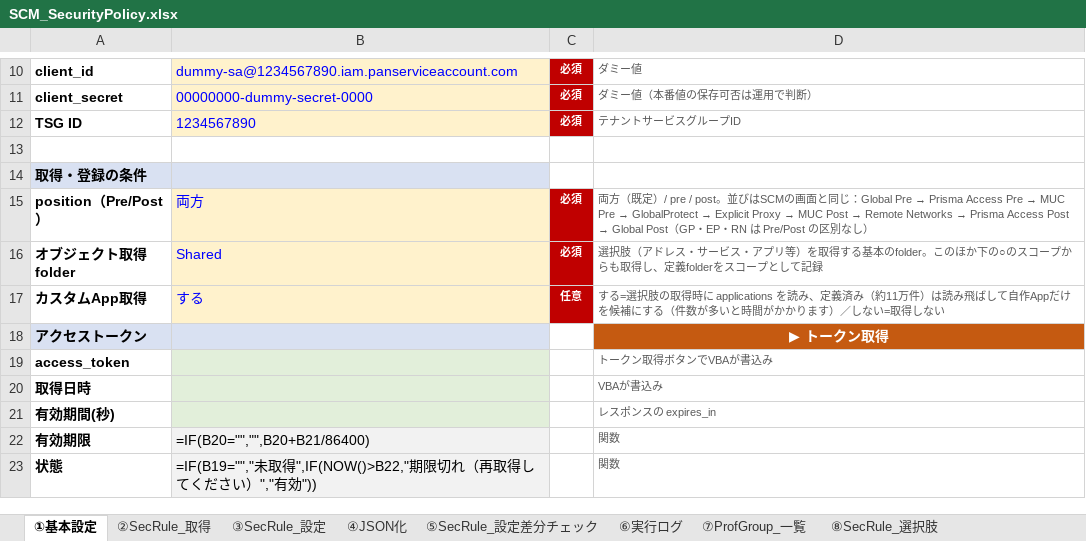
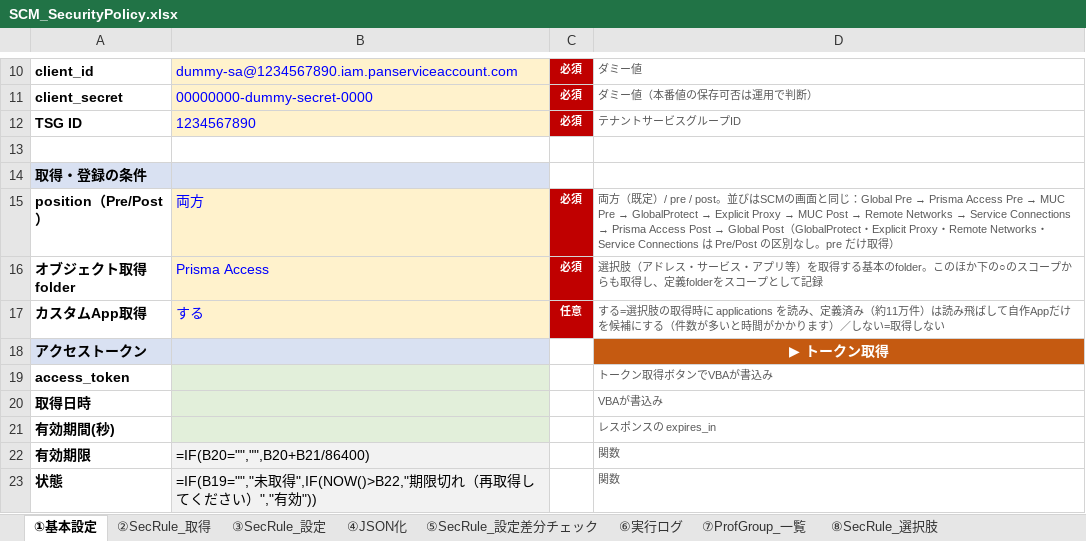
Before and after one commit to MsCafetech/app_mscafe_net, an Excel workbook: excel/scm/scm-policy/SCM_SecurityPolicy.xlsx, sheet ①基本設定, drawn as a sheet; only a part is shown, gaps mark what is left out; values as stored, in another font and other column widths than the file's, no borders; formulas without a stored value are shown as written; the diff names each change by its address in the sheet, - before the commit and + after, or states it on an @@ line.

```diff
--- a/excel/scm/scm-policy/SCM_SecurityPolicy.xlsx (sheet ①基本設定)
+++ b/excel/scm/scm-policy/SCM_SecurityPolicy.xlsx (sheet ①基本設定)
@@ D15: …Networks → Prisma Access Post → Global Post（GP・EP・RN は Pre/Post の区別なし） → …Networks → Service Connections → Prisma Access Post → Global Post（GlobalProtect・Explicit Proxy・Remote Networks・Service Connections は Pre/Post の区別なし。pre だけ取得） @@
-B16: Shared
+B16: Prisma Access
```
Also changed, not shown: sheet ⑧SecRule_選択肢, sheet ②SecRule_取得, sheet ③SecRule_設定, sheet ⑦ProfGroup_一覧, hidden cells, excel/scm/scm-decryption/SCM_DecryptionPolicy.xlsx, 8 other files.
